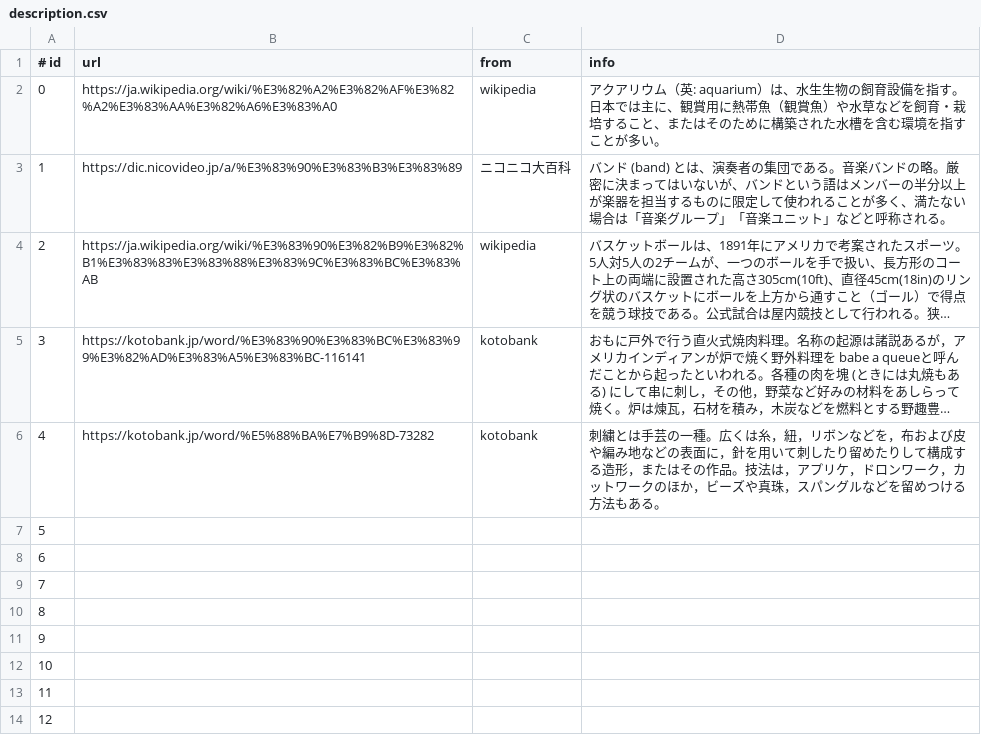
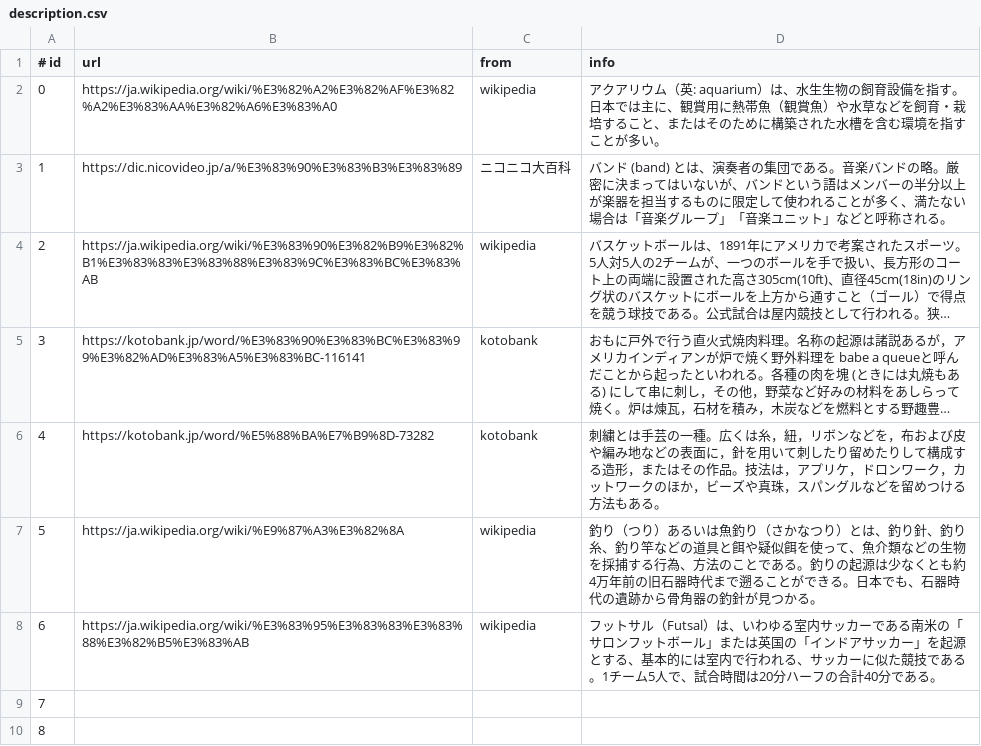
Before and after one commit to sh-miyoshi/doraku, a CSV file: backend/database/description.csv, drawn as a sheet; only a part is shown; the shorter side is filled out with more unchanged rows; long unchanged cells end in ….

Commit message:
update hobby data

```diff
--- a/backend/database/description.csv
+++ b/backend/database/description.csv
@@ -6,4 +6,4 @@
 4,"https://kotobank.jp/word/%E5%88%BA%E7%B9%8D-73282",kotobank,"刺繍とは手芸の一種。広くは糸，紐，リボンなどを，布および皮や編み地などの表面に，針を用いて刺したり留めたりして構成する造形，またはその作品。技法は，アプリケ，ドロンワーク，カットワークのほか，ビーズや真珠，スパングルなどを留めつける方法もある。"
-5,,,
-6,,,
+5,"https://ja.wikipedia.org/wiki/%E9%87%A3%E3%82%8A",wikipedia,"釣り（つり）あるいは魚釣り（さかなつり）とは、釣り針、釣り糸、釣り竿などの道具と餌や疑似餌を使って、魚介類などの生物を採捕する行為、方法のことである。釣りの起源は少なくとも約4万年前の旧石器時代まで遡ることができる。日本でも、石器時代の遺跡から骨角器の釣針が見つかる。"
+6,"https://ja.wikipedia.org/wiki/%E3%83%95%E3%83%83%E3%83%88%E3%82%B5%E3%83%AB",wikipedia,"フットサル（Futsal）は、いわゆる室内サッカーである南米の「サロンフットボール」または英国の「インドアサッカー」を起源とする、基本的には室内で行われる、サッカーに似た競技である。1チーム5人で、試合時間は20分ハーフの合計40分である。"
 7,,,
```
